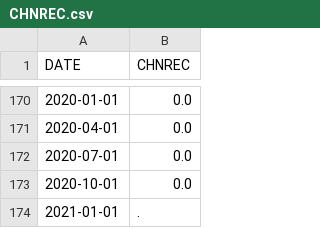
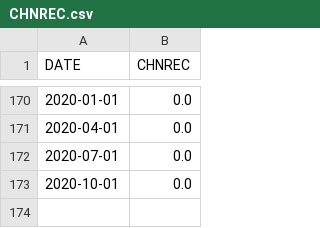
Before and after one commit to zemw/fc, a CSV file: data/CHNREC.csv, drawn as a sheet; only a part is shown, gaps mark what is left out.

```diff
--- a/data/CHNREC.csv
+++ b/data/CHNREC.csv
@@ -173,2 +173 @@ DATE,CHNREC
 2020-10-01,0.0
-2021-01-01,.
```
Also changed, not shown: 30 other files.
